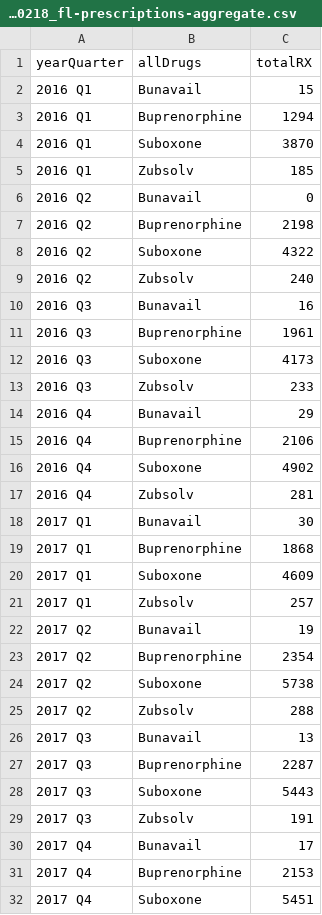
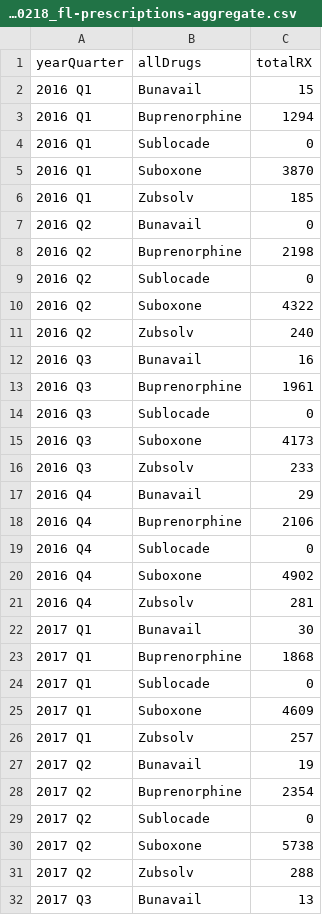
Before and after one commit to michaelqmaguire/moud-in-fl-medicaid, a CSV file: data/clean/20220218_fl-prescriptions-aggregate.csv, drawn as a sheet; only a part is shown; the shorter side is filled out with more unchanged rows; the diff covers the shown part only; the diff names each change by its address in the sheet, - before the commit and + after, or states it on an @@ line.

```diff
--- a/data/clean/20220218_fl-prescriptions-aggregate.csv
+++ b/data/clean/20220218_fl-prescriptions-aggregate.csv
+row 4: 2016 Q1 | Sublocade | 0
+row 9: 2016 Q2 | Sublocade | 0
+row 14: 2016 Q3 | Sublocade | 0
+row 19: 2016 Q4 | Sublocade | 0
+row 24: 2017 Q1 | Sublocade | 0
+row 29: 2017 Q2 | Sublocade | 0
```
Also changed, not shown: 15 added rows elsewhere in this file, data/clean/20220218_fl-moud-aggregate.csv, 6 other files.
